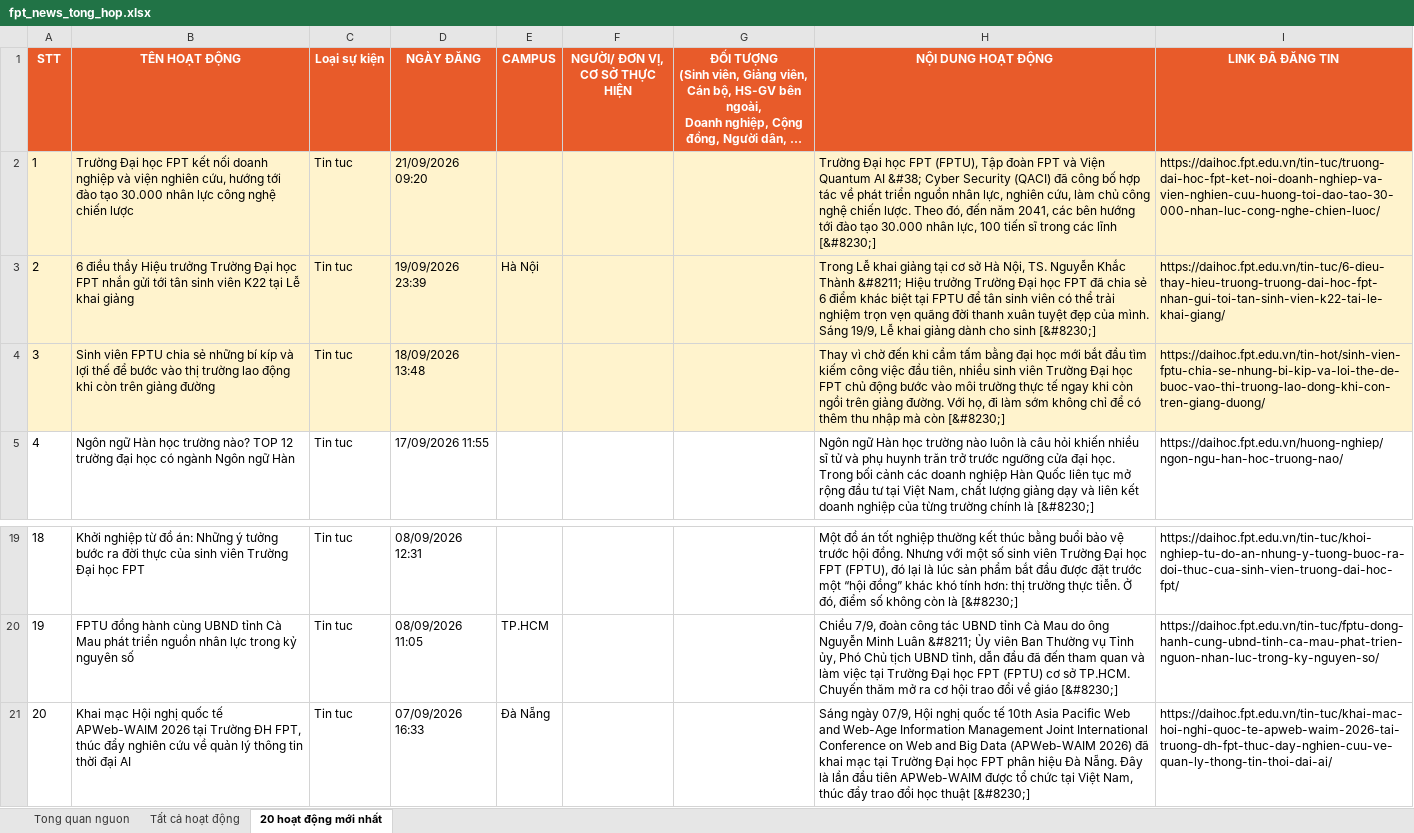
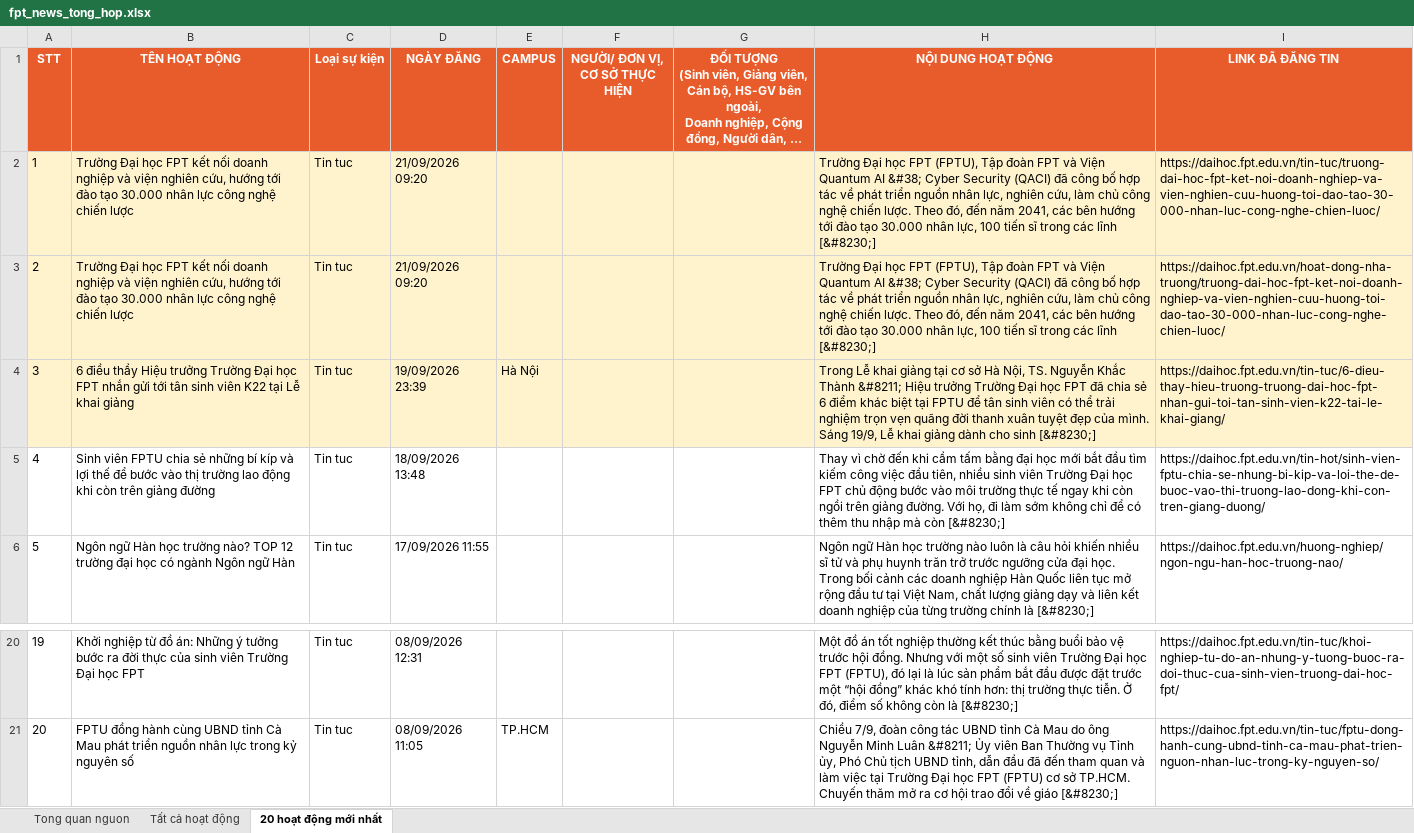
Before and after one commit to tienanh220102-boop/FacebookThing, an Excel workbook: Trang web FPT/fpt_news_tong_hop.xlsx, sheet 20 hoạt động mới nhất, drawn as a sheet; only a part is shown, gaps mark what is left out; long unchanged cells end in …; values as stored, in another font and other column widths than the file's, no borders; removed rows and columns are numbered as before the commit, all else as after; the diff names each change by its address in the sheet, - before the commit and + after, or states it on an @@ line.

```diff
--- a/Trang web FPT/fpt_news_tong_hop.xlsx (sheet 20 hoạt động mới nhất)
+++ b/Trang web FPT/fpt_news_tong_hop.xlsx (sheet 20 hoạt động mới nhất)
+row 3: 2 | Trường Đại học FPT kết nối doanh nghiệp và viện nghiên cứu, hướng tới đào tạo 30.000 nhân lực công nghệ chiến lược | Tin tuc | 21/09/2026 09:20 |  |  |  | Trường Đại học FPT (FPTU), Tập đoàn FPT và Viện Quantum AI &#38; Cyber Security (QACI) đã công bố hợp tác về phát triển nguồn nhân lực, nghiên cứu, làm chủ công nghệ chiến lược. Theo đó, đến năm 2041, các bên hướng tới đào tạo 30.000 nhân lực, 100 tiến sĩ trong các lĩnh [&#8230;] | https://daihoc.fpt.edu.vn/hoat-dong-nha-truong/truong-dai-hoc-fpt-ket-noi-doanh-nghiep-va-vien-nghien-cuu-huong-toi-dao-tao-30-000-nhan-luc-cong-nghe-chien-luoc/
@@ column A (STT) renumbered between rows 4 and 21 @@
-A5:I5 fill: #FFF3CD
+A5:I5 fill: none
-row 21: 20 | Khai mạc Hội nghị quốc tế APWeb-WAIM 2026 tại Trường ĐH FPT, thúc đẩy nghiên cứu về quản lý thông tin thời đại AI | Tin tuc | 07/09/2026 16:33 | Đà Nẵng |  |  | Sáng ngày 07/9, Hội nghị quốc tế 10th Asia Pacific Web and Web-Age Information Management Joint International Conference on Web and Big Data (APWeb-WAIM 2026) đã khai mạc tại Trường Đại học FPT phân hiệu Đà Nẵng. Đây là lần đầu tiên APWeb-WAIM được tổ chức tại Việt Nam, thúc đẩy trao đổi học thuật [&#8230;] | https://daihoc.fpt.edu.vn/tin-tuc/khai-mac-hoi-nghi-quoc-te-apweb-waim-2026-tai-truong-dh-fpt-thuc-day-nghien-cuu-ve-quan-ly-thong-tin-thoi-dai-ai/
```
Also changed, not shown: sheet Tất cả hoạt động, sheet Tong quan nguon, 3 other files.
